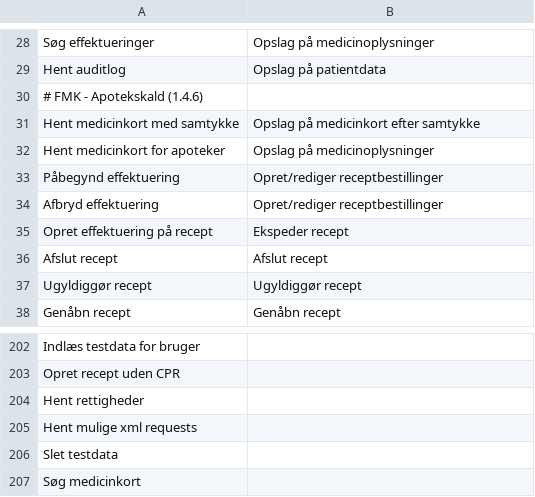
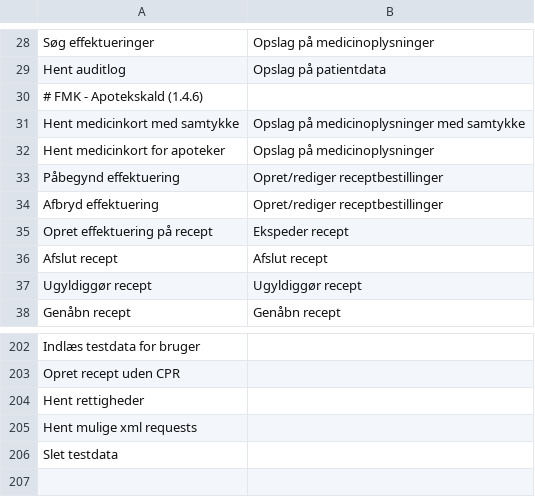
Before and after one commit to trifork/fmk-minlog-categories, a CSV file: src/MinLogActionMap.csv, drawn as a sheet; only a part is shown, gaps mark what is left out.

Commit message:
FMK-2973: Tilføjet kategori til hentning af medicinkort som apoteker med samtykke

```diff
--- a/src/MinLogActionMap.csv
+++ b/src/MinLogActionMap.csv
@@ -30,3 +30,3 @@ Hent auditlog;Opslag på patientdata
 # FMK - Apotekskald (1.4.6)
-Hent medicinkort med samtykke;Opslag på medicinkort efter samtykke
+Hent medicinkort med samtykke;Opslag på medicinoplysninger med samtykke
 Hent medicinkort for apoteker;Opslag på medicinoplysninger
@@ -206,2 +206 @@ Hent mulige xml requests
 Slet testdata
-Søg medicinkort
```
